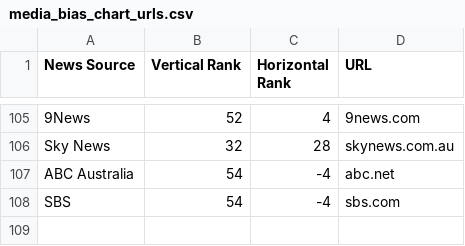
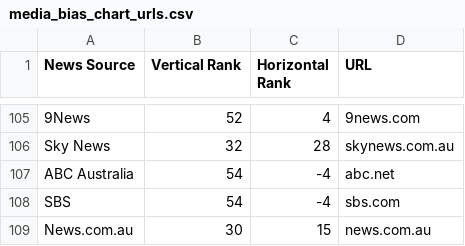
Before and after one commit to jasongong1/cse-hackathon-2022, a CSV file: media_bias_chart_urls.csv, drawn as a sheet; only a part is shown, gaps mark what is left out; the diff names each change by its address in the sheet, - before the commit and + after, or states it on an @@ line.

Commit message:
Added news.com.au

```diff
--- a/media_bias_chart_urls.csv
+++ b/media_bias_chart_urls.csv
+row 109: News.com.au | 30 | 15 | news.com.au
```
